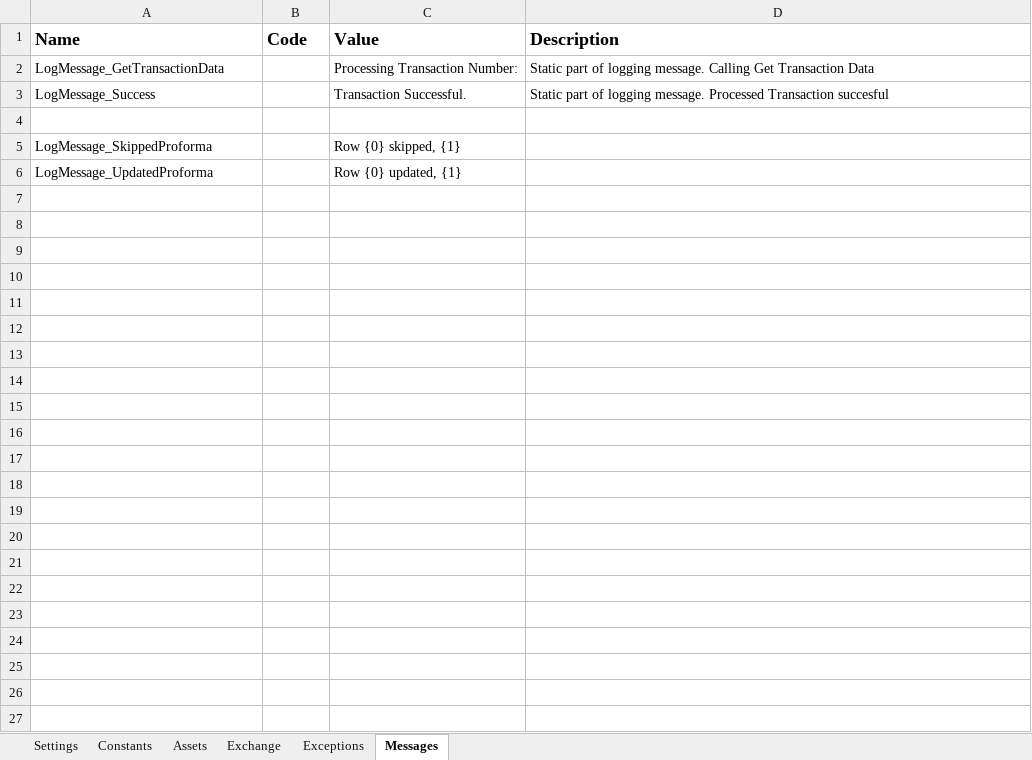
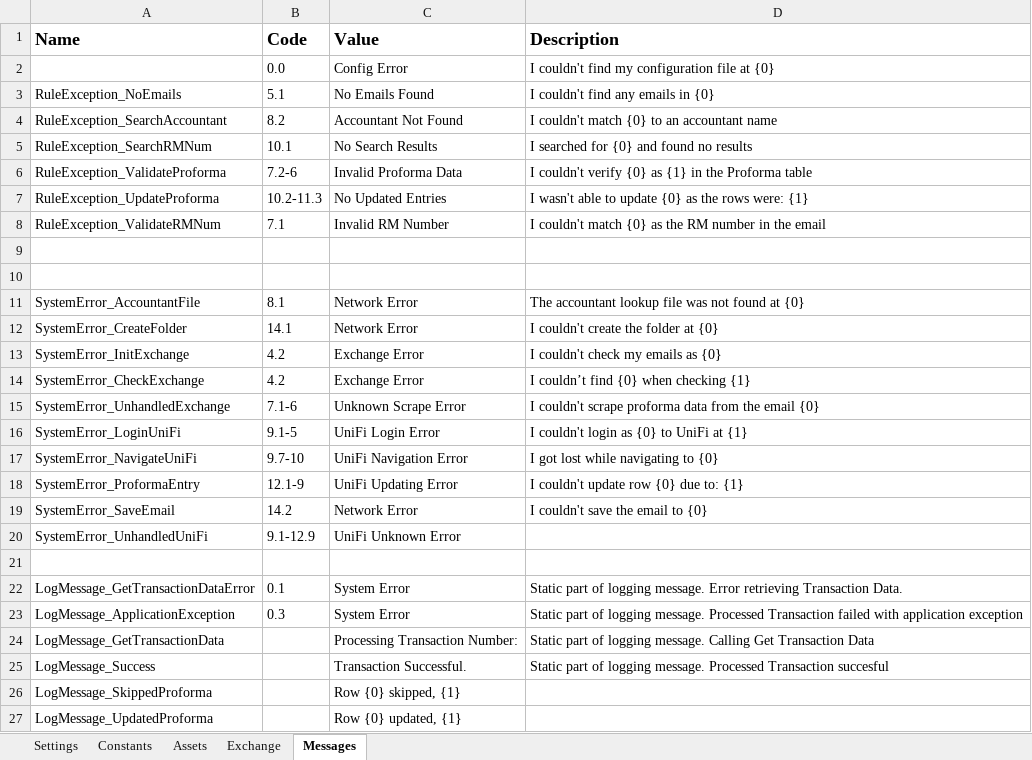
Before and after one commit to uqmgupt1/RpaUiPathProcess, an Excel workbook: Processes/RPATask1-ChartStringProformaDetail/Data/ConfigDev.xlsx, sheet Messages, drawn as a sheet; values as stored, in another font and other column widths than the file's, no borders; removed rows and columns are numbered as before the commit, all else as after; the diff names each change by its address in the sheet, - before the commit and + after, or states it on an @@ line.

```diff
--- a/Processes/RPATask1-ChartStringProformaDetail/Data/ConfigDev.xlsx (sheet Messages)
+++ b/Processes/RPATask1-ChartStringProformaDetail/Data/ConfigDev.xlsx (sheet Messages)
-sheet tab: Exceptions
+row 2:  | 0.0 | Config Error | I couldn't find my configuration file at {0}
+row 3: RuleException_NoEmails | 5.1 | No Emails Found | I couldn't find any emails in {0}
+row 4: RuleException_SearchAccountant | 8.2 | Accountant Not Found | I couldn't match {0} to an accountant name
+row 5: RuleException_SearchRMNum | 10.1 | No Search Results | I searched for {0} and found no results
+row 6: RuleException_ValidateProforma | 7.2-6 | Invalid Proforma Data | I couldn't verify {0} as {1} in the Proforma table
+row 7: RuleException_UpdateProforma | 10.2-11.3 | No Updated Entries | I wasn't able to update {0} as the rows were: {1}
+row 8: RuleException_ValidateRMNum | 7.1 | Invalid RM Number | I couldn't match {0} as the RM number in the email
+row 9: (empty)
+row 10: (empty)
+row 11: SystemError_AccountantFile | 8.1 | Network Error | The accountant lookup file was not found at {0}
+row 12: SystemError_CreateFolder | 14.1 | Network Error | I couldn't create the folder at {0}
+row 13: SystemError_InitExchange | 4.2 | Exchange Error | I couldn't check my emails as {0}
+row 14: SystemError_CheckExchange | 4.2 | Exchange Error | I couldn’t find {0} when checking {1}
+row 15: SystemError_UnhandledExchange | 7.1-6 | Unknown Scrape Error | I couldn't scrape proforma data from the email {0}
+row 16: SystemError_LoginUniFi | 9.1-5 | UniFi Login Error | I couldn't login as {0} to UniFi at {1}
+row 17: SystemError_NavigateUniFi | 9.7-10 | UniFi Navigation Error | I got lost while navigating to {0}
+row 18: SystemError_ProformaEntry | 12.1-9 | UniFi Updating Error | I couldn't update row {0} due to: {1}
+row 19: SystemError_SaveEmail | 14.2 | Network Error | I couldn't save the email to {0}
+row 20: SystemError_UnhandledUniFi | 9.1-12.9 | UniFi Unknown Error
+row 21: (empty)
+row 22: LogMessage_GetTransactionDataError | 0.1 | System Error | Static part of logging message. Error retrieving Transaction Data.
+row 23: LogMessage_ApplicationException | 0.3 | System Error | Static part of logging message. Processed Transaction failed with application exception
-row 4: (empty)
```
Also changed, not shown: 8 other files.
